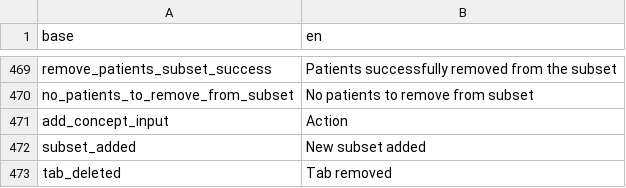
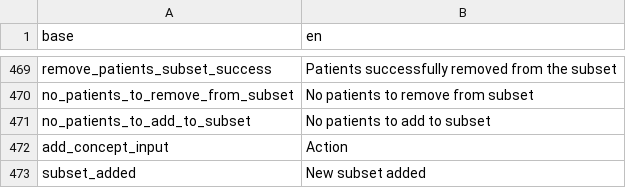
Before and after one commit to BorisDelange/LinkR, a CSV file: inst/translations/translation_en.csv, drawn as a sheet; only a part is shown, gaps mark what is left out; the shorter side is filled out with more unchanged rows; the diff names each change by its address in the sheet, - before the commit and + after, or states it on an @@ line.

```diff
--- a/inst/translations/translation_en.csv
+++ b/inst/translations/translation_en.csv
+row 471: no_patients_to_add_to_subset | No patients to add to subset
```
Also changed, not shown: inst/translations/translation_fr.csv, 1 other file.
